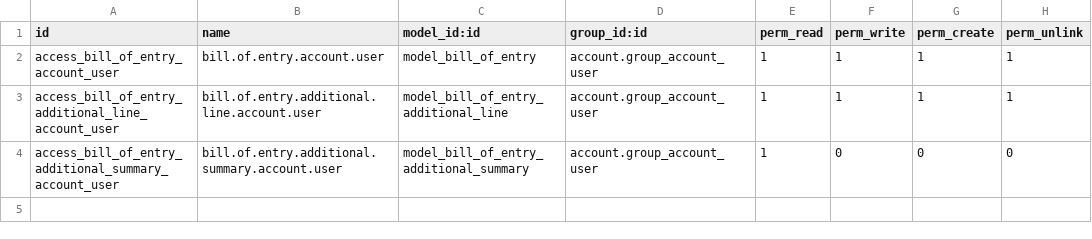
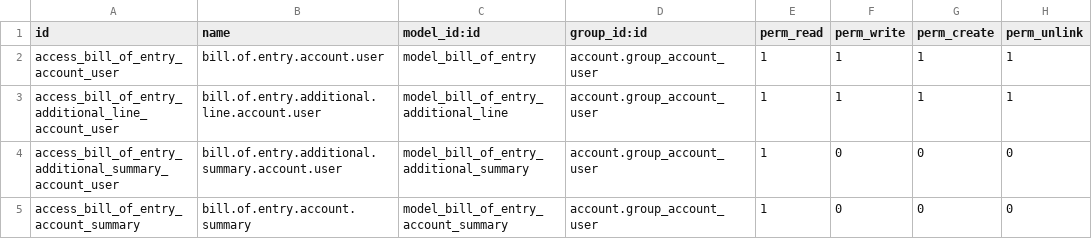
Before and after one commit to EmbarkEBS/ipower, a CSV file: custom/addons/bill_of_entry/security/ir.model.access.csv, drawn as a sheet; the diff names each change by its address in the sheet, - before the commit and + after, or states it on an @@ line.

Commit message:
Update ir.model.access.csv

```diff
--- a/custom/addons/bill_of_entry/security/ir.model.access.csv
+++ b/custom/addons/bill_of_entry/security/ir.model.access.csv
+row 5: access_bill_of_entry_account_summary | bill.of.entry.account.summary | model_bill_of_entry_account_summary | account.group_account_user | 1 | 0 | 0 | 0
```
